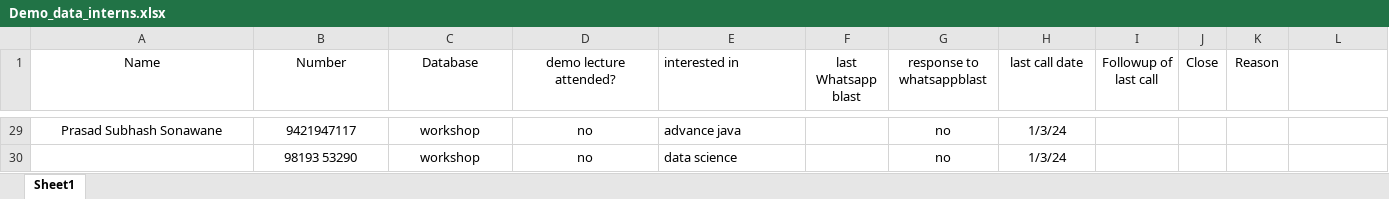
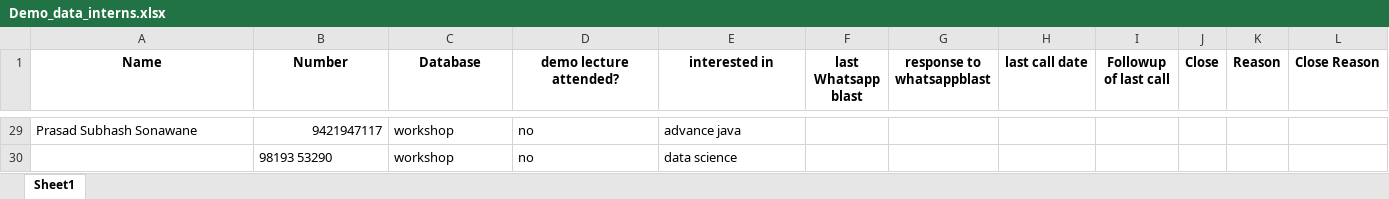
Before and after one commit to Pawansinghrajpoot/Utkarsh, an Excel workbook: Data/Demo_data_interns.xlsx, sheet Sheet1, drawn as a sheet; only a part is shown, gaps mark what is left out; values as stored, in another font and other column widths than the file's, no borders; charts and pictures not drawn; the diff covers the shown part only; the diff names each change by its address in the sheet, - before the commit and + after, or states it on an @@ line.

```diff
--- a/Data/Demo_data_interns.xlsx (sheet Sheet1)
+++ b/Data/Demo_data_interns.xlsx (sheet Sheet1)
-A1:K1 bold: off
+A1:K1 bold: on
-E1 alignment: left
+E1 alignment: center
-L1: (empty)
+L1: Close Reason
-A29 alignment: center
+A29 alignment: left
-B29 alignment: center
+B29 alignment: right
-C29:D29 alignment: center
+C29:D29 alignment: left
-G29:G30 (response to whatsappblast): no
+G29:G30 (response to whatsappblast): (empty)
-H29:H30 (last call date): 1/3/24
+H29:H30 (last call date): (empty)
-B30:D30 alignment: center
+B30:D30 alignment: left
```
Also changed, not shown: other rows of this sheet, charts or pictures, 31 other files.
